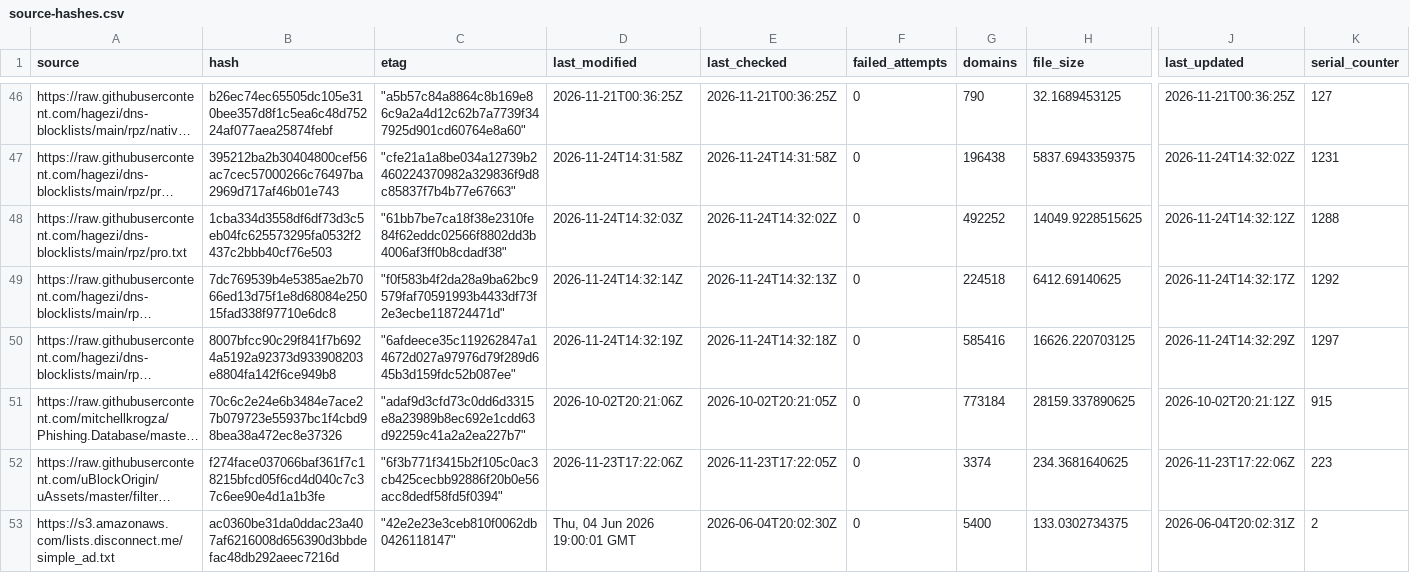
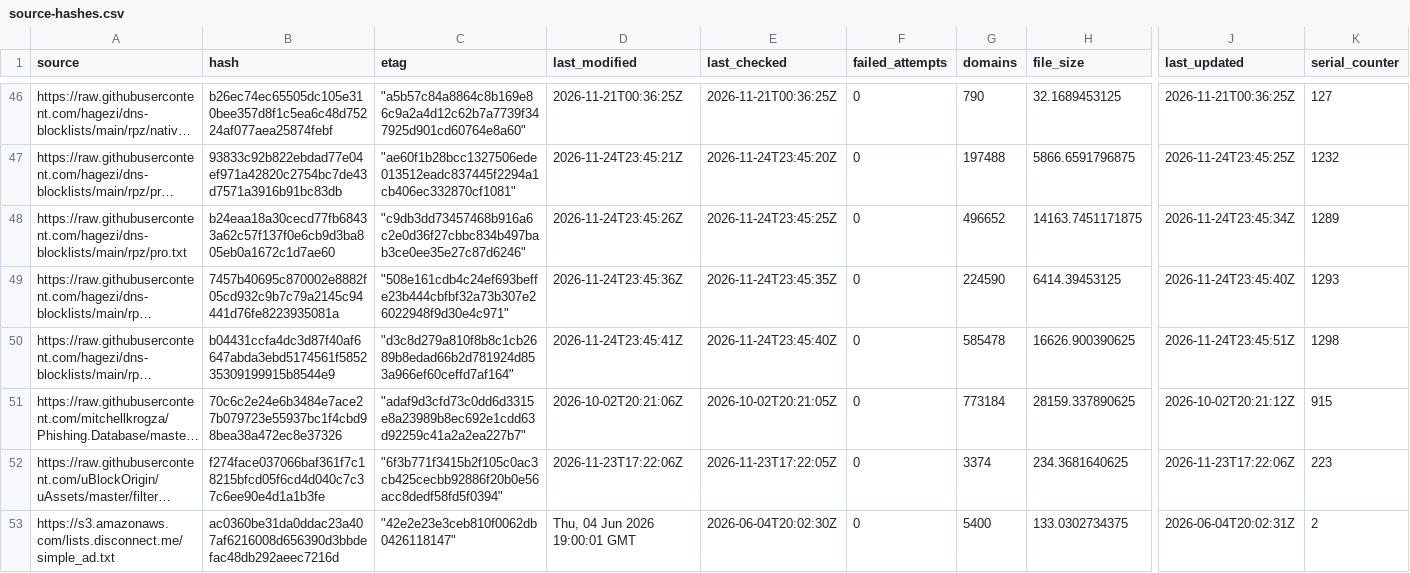
Before and after one commit to siosios/RPZ-Blocklists, a CSV file: tools/source-hashes.csv, drawn as a sheet; only a part is shown, gaps mark what is left out; long unchanged cells end in …; the diff covers the shown part only; the diff names each change by its address in the sheet, - before the commit and + after, or states it on an @@ line.

```diff
--- a/tools/source-hashes.csv
+++ b/tools/source-hashes.csv
-B47 (hash): 395212ba2b30404800cef56ac7cec57000266c76497ba2969d717af46b01e743
+B47 (hash): 93833c92b822ebdad77e04ef971a42820c2754bc7de43d7571a3916b91bc83db
-C47 (etag): "cfe21a1a8be034a12739b2460224370982a329836f9d8c85837f7b4b77e67663"
+C47 (etag): "ae60f1b28bcc1327506ede013512eadc837445f2294a1cb406ec332870cf1081"
-D47 (last_modified): 2026-11-24T14:31:58Z
+D47 (last_modified): 2026-11-24T23:45:21Z
-E47 (last_checked): 2026-11-24T14:31:58Z
+E47 (last_checked): 2026-11-24T23:45:20Z
-G47 (domains): 196438
+G47 (domains): 197488
-H47 (file_size): 5837.6943359375
+H47 (file_size): 5866.6591796875
-J47 (last_updated): 2026-11-24T14:32:02Z
+J47 (last_updated): 2026-11-24T23:45:25Z
-K47 (serial_counter): 1231
+K47 (serial_counter): 1232
-B48 (hash): 1cba334d3558df6df73d3c5eb04fc625573295fa0532f2437c2bbb40cf76e503
+B48 (hash): b24eaa18a30cecd77fb68433a62c57f137f0e6cb9d3ba805eb0a1672c1d7ae60
-C48 (etag): "61bb7be7ca18f38e2310fe84f62eddc02566f8802dd3b4006af3ff0b8cdadf38"
+C48 (etag): "c9db3dd73457468b916a6c2e0d36f27cbbc834b497bab3ce0ee35e27c87d6246"
-D48 (last_modified): 2026-11-24T14:32:03Z
+D48 (last_modified): 2026-11-24T23:45:26Z
-E48 (last_checked): 2026-11-24T14:32:02Z
+E48 (last_checked): 2026-11-24T23:45:25Z
-G48 (domains): 492252
+G48 (domains): 496652
-H48 (file_size): 14049.9228515625
+H48 (file_size): 14163.7451171875
-J48 (last_updated): 2026-11-24T14:32:12Z
+J48 (last_updated): 2026-11-24T23:45:34Z
-K48 (serial_counter): 1288
+K48 (serial_counter): 1289
-B49 (hash): 7dc769539b4e5385ae2b7066ed13d75f1e8d68084e25015fad338f97710e6dc8
+B49 (hash): 7457b40695c870002e8882f05cd932c9b7c79a2145c94441d76fe8223935081a
-C49 (etag): "f0f583b4f2da28a9ba62bc9579faf70591993b4433df73f2e3ecbe118724471d"
+C49 (etag): "508e161cdb4c24ef693beffe23b444cbfbf32a73b307e26022948f9d30e4c971"
-D49 (last_modified): 2026-11-24T14:32:14Z
+D49 (last_modified): 2026-11-24T23:45:36Z
-E49 (last_checked): 2026-11-24T14:32:13Z
+E49 (last_checked): 2026-11-24T23:45:35Z
-G49 (domains): 224518
+G49 (domains): 224590
-H49 (file_size): 6412.69140625
+H49 (file_size): 6414.39453125
-J49 (last_updated): 2026-11-24T14:32:17Z
+J49 (last_updated): 2026-11-24T23:45:40Z
-K49 (serial_counter): 1292
+K49 (serial_counter): 1293
-B50 (hash): 8007bfcc90c29f841f7b6924a5192a92373d933908203e8804fa142f6ce949b8
+B50 (hash): b04431ccfa4dc3d87f40af6647abda3ebd5174561f585235309199915b8544e9
-C50 (etag): "6afdeece35c119262847a14672d027a97976d79f289d645b3d159fdc52b087ee"
+C50 (etag): "d3c8d279a810f8b8c1cb2689b8edad66b2d781924d853a966ef60ceffd7af164"
-D50 (last_modified): 2026-11-24T14:32:19Z
+D50 (last_modified): 2026-11-24T23:45:41Z
-E50 (last_checked): 2026-11-24T14:32:18Z
+E50 (last_checked): 2026-11-24T23:45:40Z
-G50 (domains): 585416
+G50 (domains): 585478
-H50 (file_size): 16626.220703125
+H50 (file_size): 16626.900390625
-J50 (last_updated): 2026-11-24T14:32:29Z
+J50 (last_updated): 2026-11-24T23:45:51Z
-K50 (serial_counter): 1297
+K50 (serial_counter): 1298
```
Also changed, not shown: 82 edited cells elsewhere in this file, 14 other files.
